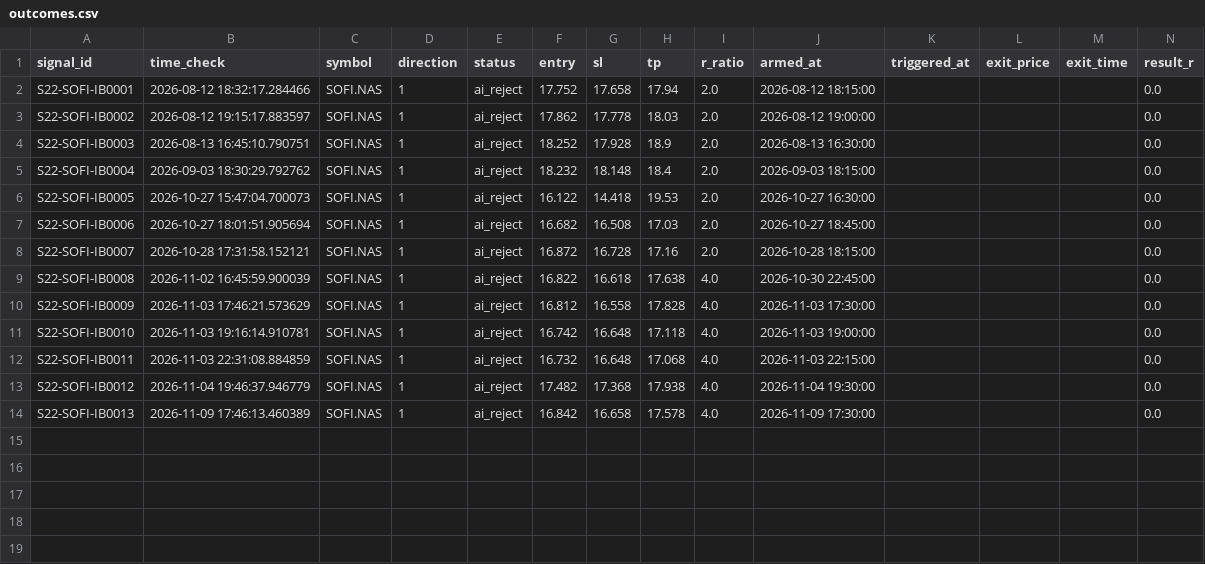
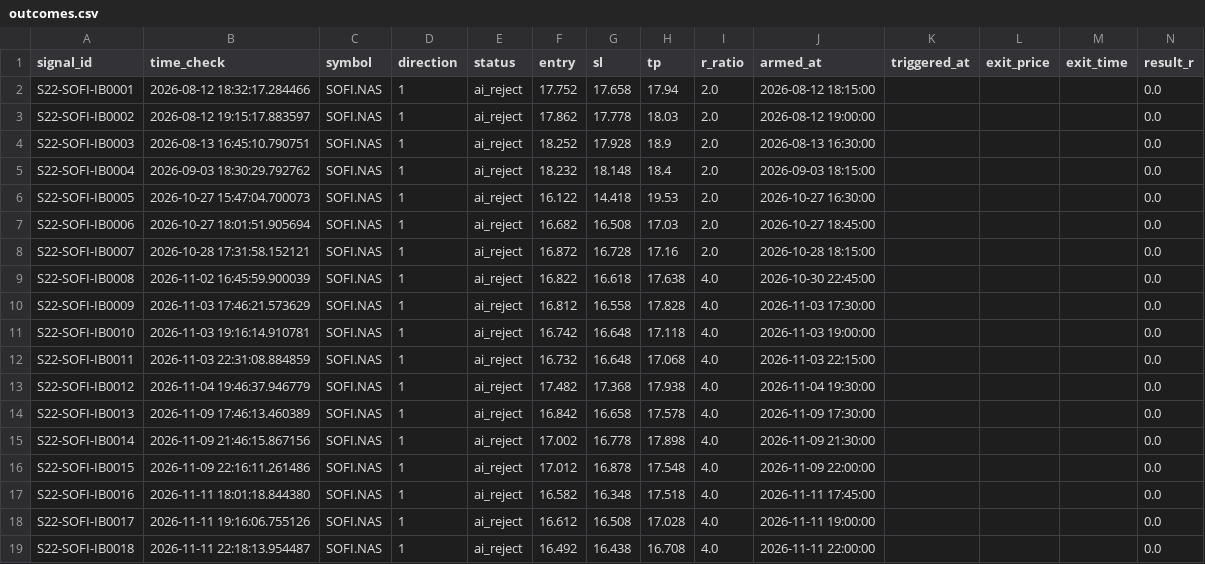
Before and after one commit to alexandrutarnicer-ai/trading-bot, a CSV file: data/live_signals/session22/outcomes.csv, drawn as a sheet; only a part is shown; rows hold the shown columns only; the diff names each change by its address in the sheet, - before the commit and + after, or states it on an @@ line.

```diff
--- a/data/live_signals/session22/outcomes.csv
+++ b/data/live_signals/session22/outcomes.csv
+row 15: S22-SOFI-IB0014 | 2026-11-09 21:46:15.867156 | SOFI.NAS | 1 | ai_reject | 17.002 | 16.778 | 17.898 | 4.0 | 2026-11-09 21:30:00 |  |  |  | 0.0
+row 16: S22-SOFI-IB0015 | 2026-11-09 22:16:11.261486 | SOFI.NAS | 1 | ai_reject | 17.012 | 16.878 | 17.548 | 4.0 | 2026-11-09 22:00:00 |  |  |  | 0.0
+row 17: S22-SOFI-IB0016 | 2026-11-11 18:01:18.844380 | SOFI.NAS | 1 | ai_reject | 16.582 | 16.348 | 17.518 | 4.0 | 2026-11-11 17:45:00 |  |  |  | 0.0
+row 18: S22-SOFI-IB0017 | 2026-11-11 19:16:06.755126 | SOFI.NAS | 1 | ai_reject | 16.612 | 16.508 | 17.028 | 4.0 | 2026-11-11 19:00:00 |  |  |  | 0.0
+row 19: S22-SOFI-IB0018 | 2026-11-11 22:18:13.954487 | SOFI.NAS | 1 | ai_reject | 16.492 | 16.438 | 16.708 | 4.0 | 2026-11-11 22:00:00 |  |  |  | 0.0
```
Also changed, not shown: data/live_signals/session1/outcomes.csv, data/live_signals/session11/outcomes.csv, 22 other files.
